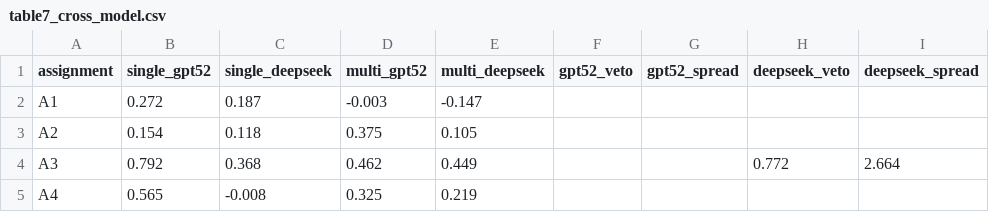
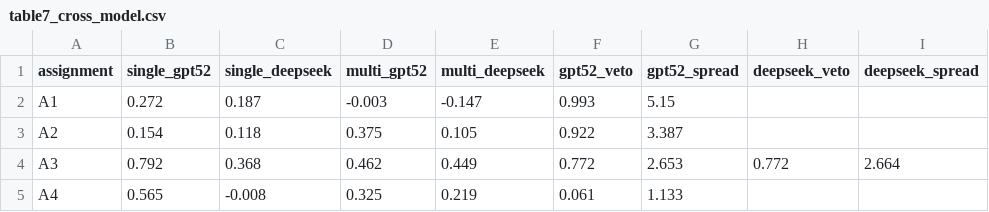
Before and after one commit to uttrai262005/mapr-reviewer-artifacts, a CSV file: results/table7_cross_model.csv, drawn as a sheet.

Commit message:
Remove legacy references, restore Table 5, add CITATION

```diff
--- a/results/table7_cross_model.csv
+++ b/results/table7_cross_model.csv
@@ -1,5 +1,5 @@
 assignment,single_gpt52,single_deepseek,multi_gpt52,multi_deepseek,gpt52_veto,gpt52_spread,deepseek_veto,deepseek_spread
-A1,0.272,0.187,-0.003,-0.147,,,,
-A2,0.154,0.118,0.375,0.105,,,,
-A3,0.792,0.368,0.462,0.449,,,0.772,2.664
-A4,0.565,-0.008,0.325,0.219,,,,
+A1,0.272,0.187,-0.003,-0.147,0.993,5.15,,
+A2,0.154,0.118,0.375,0.105,0.922,3.387,,
+A3,0.792,0.368,0.462,0.449,0.772,2.653,0.772,2.664
+A4,0.565,-0.008,0.325,0.219,0.061,1.133,,
```
Also changed, not shown: data/specialists_gpt52_summary.csv, results/verification_report.csv, 4 other files.
